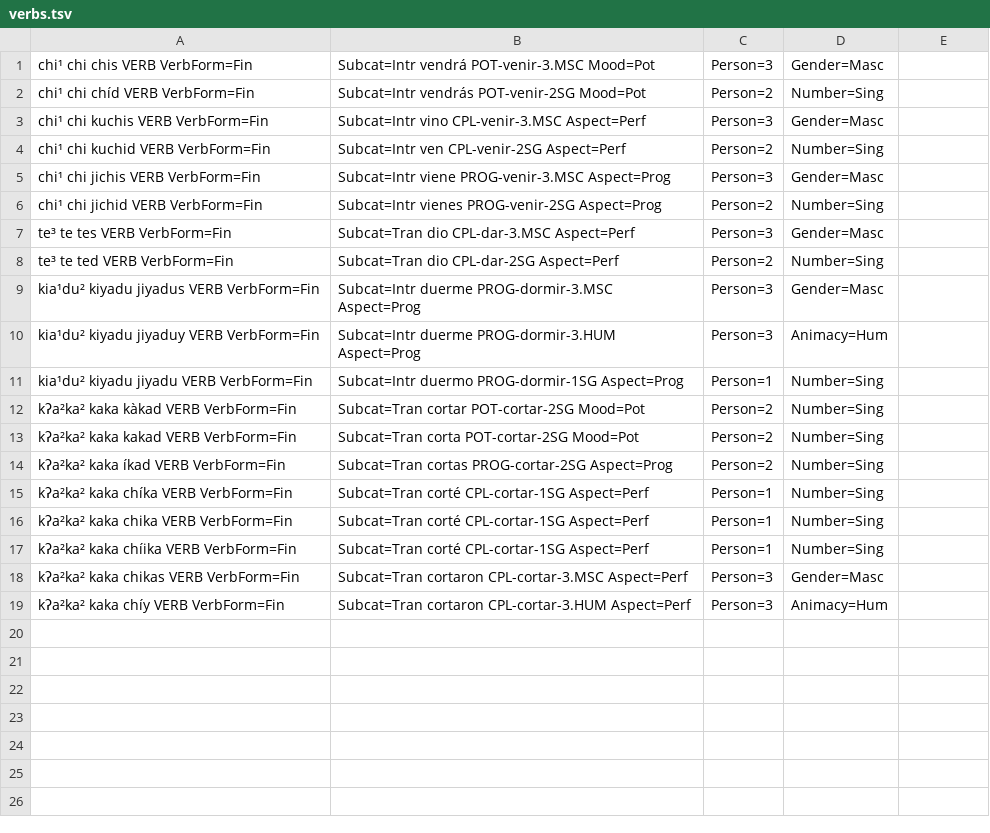
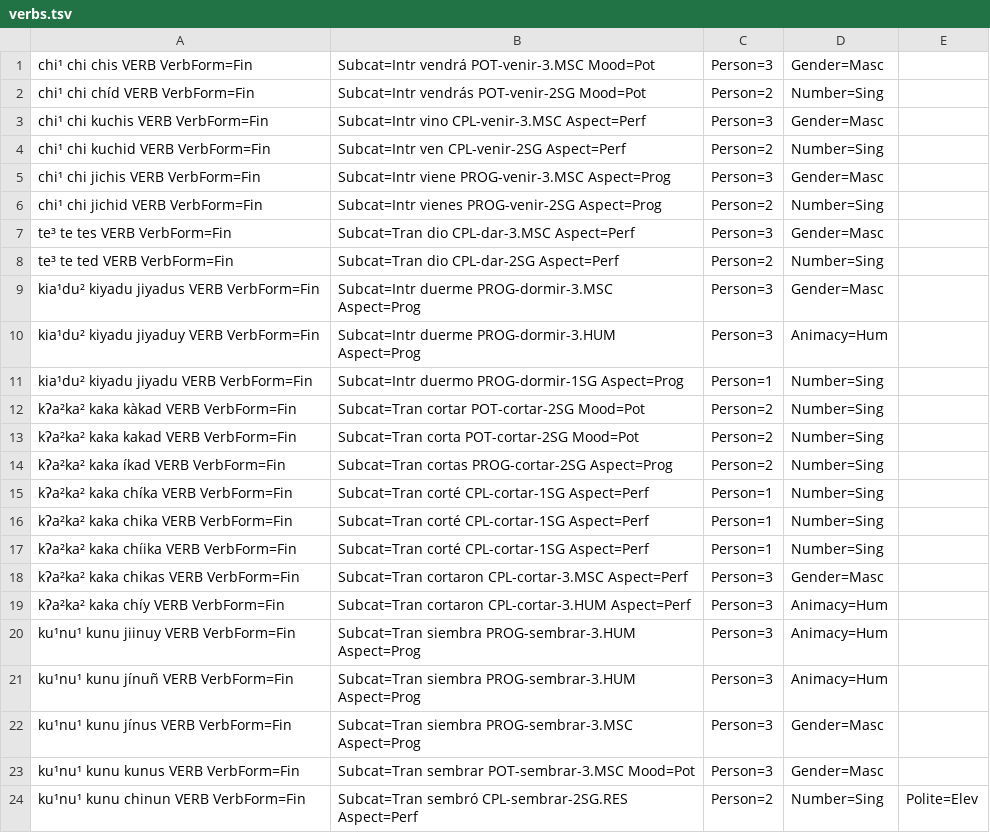
Before and after one commit to apertium/apertium-cux, a TSV file: corpora/tagger/verbs.tsv, drawn as a sheet; the diff names each change by its address in the sheet, - before the commit and + after, or states it on an @@ line.

```diff
--- a/corpora/tagger/verbs.tsv
+++ b/corpora/tagger/verbs.tsv
+row 20: ku¹nu¹ kunu jiinuy VERB VerbForm=Fin | Subcat=Tran siembra PROG-sembrar-3.HUM Aspect=Prog | Person=3 | Animacy=Hum
+row 21: ku¹nu¹ kunu jínuñ VERB VerbForm=Fin | Subcat=Tran siembra PROG-sembrar-3.HUM Aspect=Prog | Person=3 | Animacy=Hum
+row 22: ku¹nu¹ kunu jínus VERB VerbForm=Fin | Subcat=Tran siembra PROG-sembrar-3.MSC Aspect=Prog | Person=3 | Gender=Masc
+row 23: ku¹nu¹ kunu kunus VERB VerbForm=Fin | Subcat=Tran sembrar POT-sembrar-3.MSC Mood=Pot | Person=3 | Gender=Masc
+row 24: ku¹nu¹ kunu chinun VERB VerbForm=Fin | Subcat=Tran sembró CPL-sembrar-2SG.RES Aspect=Perf | Person=2 | Number=Sing | Polite=Elev
```
Also changed, not shown: 3 other files.
